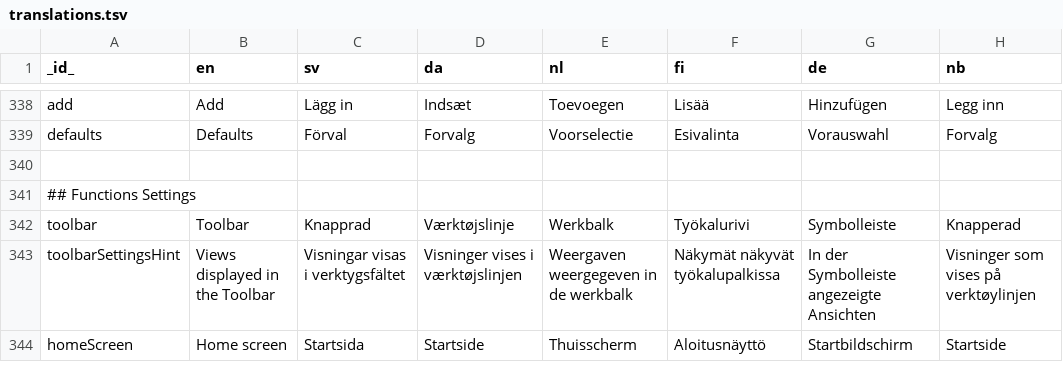
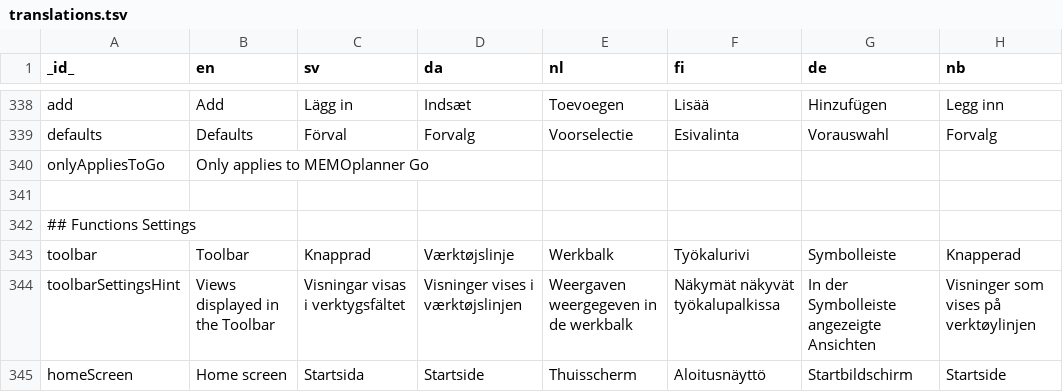
Before and after one commit to abilia/system_settings_editor, a TSV file: lib/i18n/translations.tsv, drawn as a sheet; only a part is shown, gaps mark what is left out; the diff names each change by its address in the sheet, - before the commit and + after, or states it on an @@ line.

```diff
--- a/lib/i18n/translations.tsv
+++ b/lib/i18n/translations.tsv
+row 340: onlyAppliesToGo | Only applies to MEMOplanner Go
```
Also changed, not shown: 10 other files.
